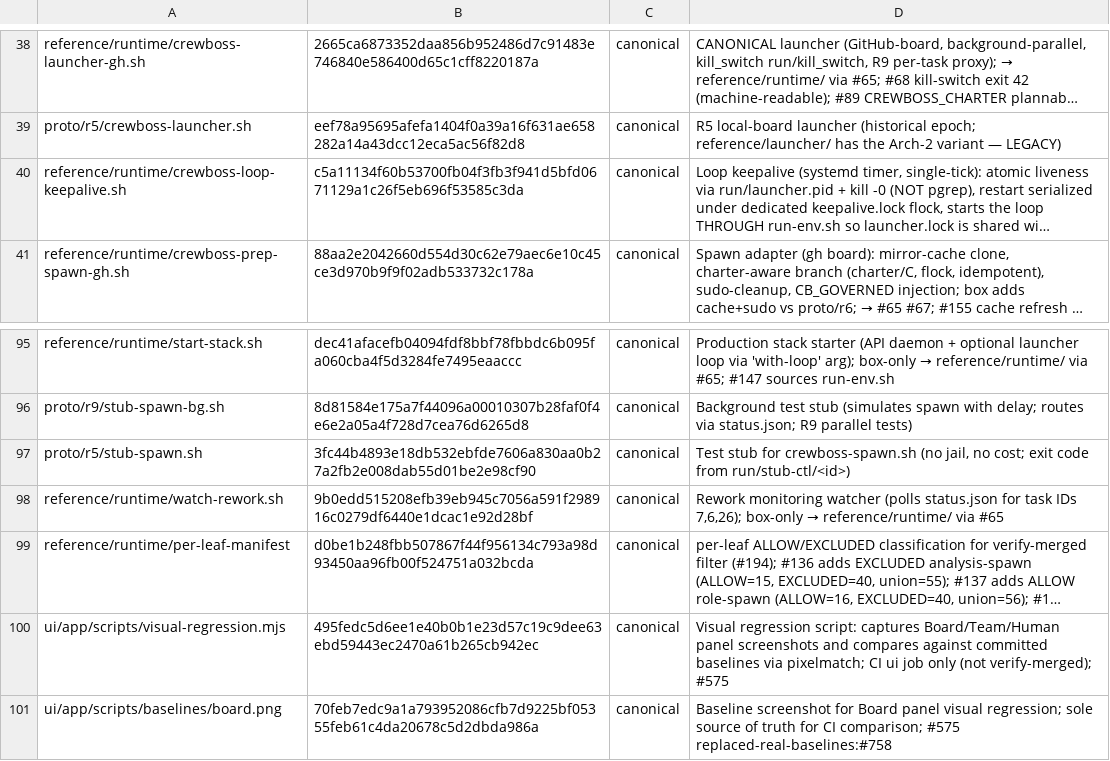
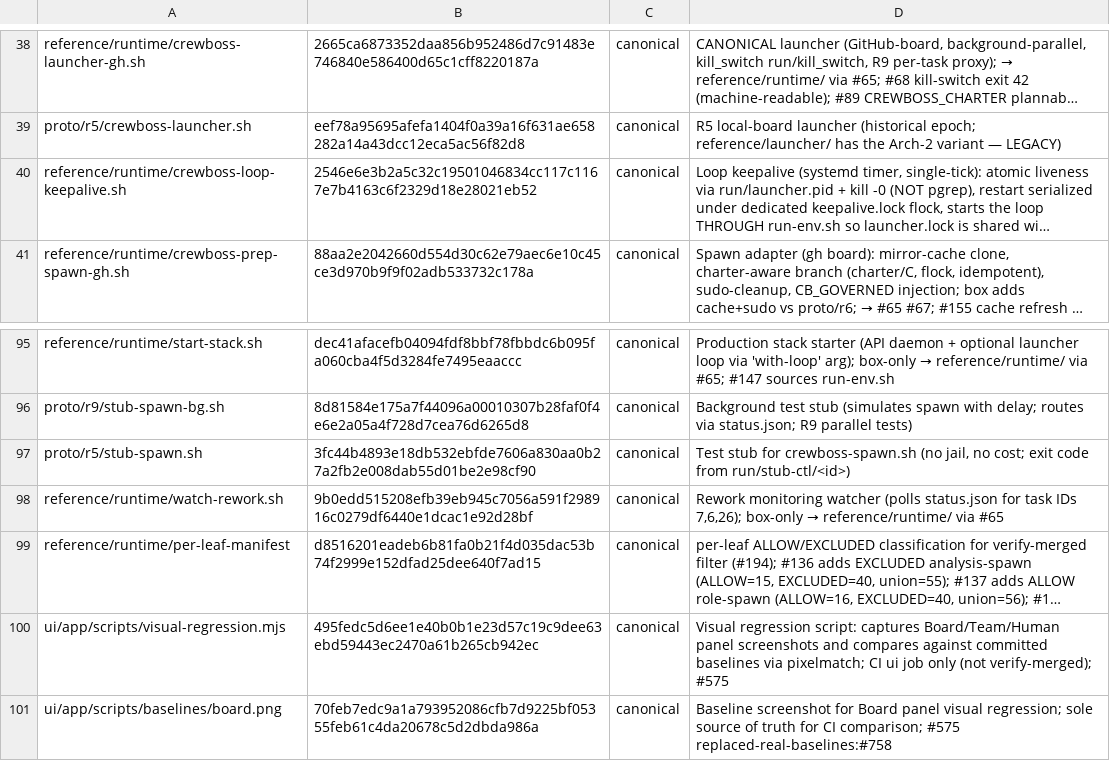
Before and after one commit to ruslan-shaydullin/crewboss, a TSV file: reference/runtime-manifest.tsv, drawn as a sheet; only a part is shown, gaps mark what is left out; long unchanged cells end in …; the diff names each change by its address in the sheet, - before the commit and + after, or states it on an @@ line.

Commit message:
chore(manifest): regen sha-lock at charter-#1144 finale

```diff
--- a/reference/runtime-manifest.tsv
+++ b/reference/runtime-manifest.tsv
-B40: c5a11134f60b53700fb04f3fb3f941d5bfd0671129a1c26f5eb696f53585c3da
+B40: 2546e6e3b2a5c32c19501046834cc117c1167e7b4163c6f2329d18e28021eb52
-B99: d0be1b248fbb507867f44f956134c793a98d93450aa96fb00f524751a032bcda
+B99: d8516201eadeb6b81fa0b21f4d035dac53b74f2999e152dfad25dee640f7ad15
```
